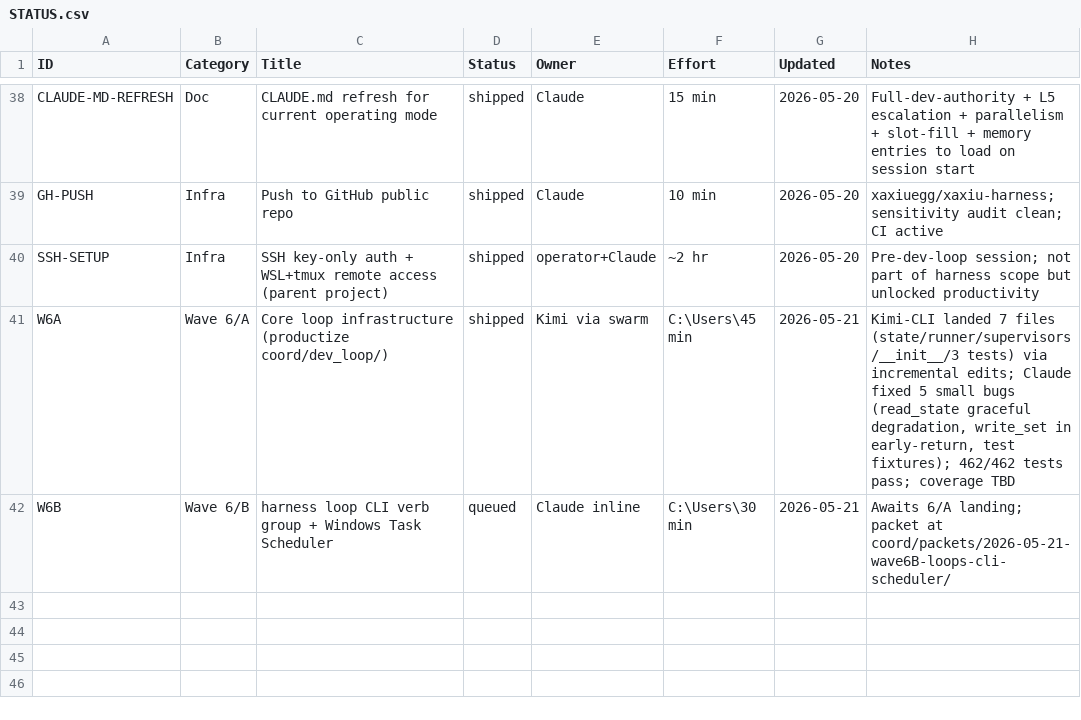
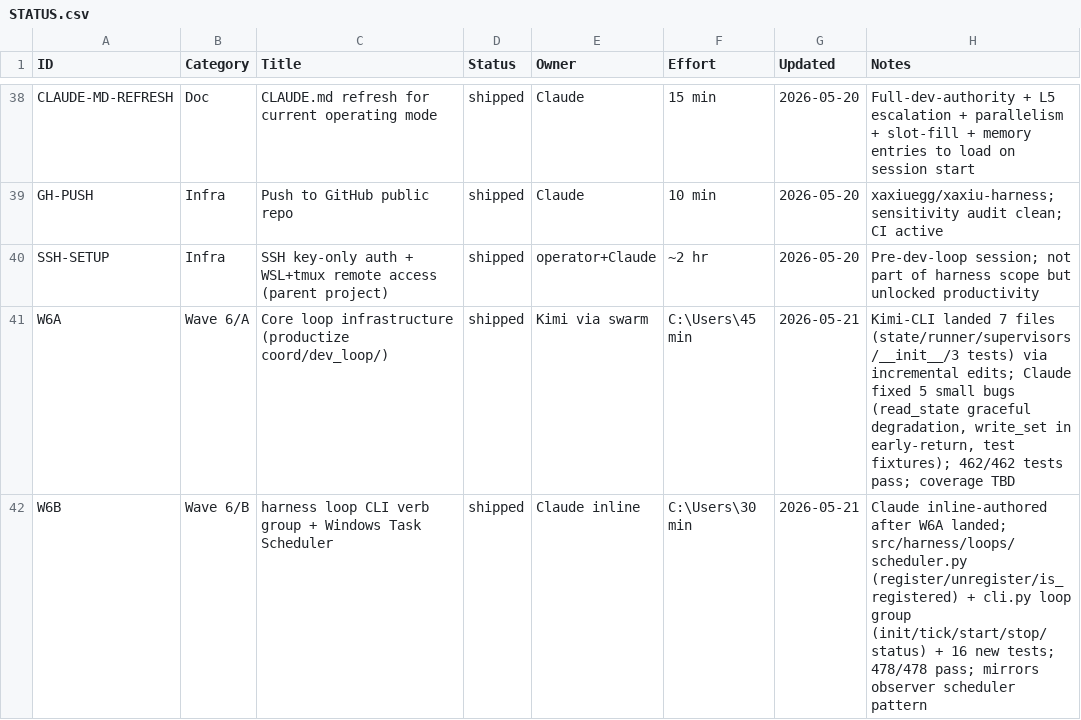
Before and after one commit to xaxiuegg/xaxiu-harness, a CSV file: coord/STATUS.csv, drawn as a sheet; only a part is shown, gaps mark what is left out.

```diff
--- a/coord/STATUS.csv
+++ b/coord/STATUS.csv
@@ -41,2 +41,2 @@ SSH-SETUP,Infra,SSH key-only auth + WSL+tmux remote access (parent project),ship
 W6A,Wave 6/A,Core loop infrastructure (productize coord/dev_loop/),shipped,Kimi via swarm,C:\Users\45 min,2026-05-21,"Kimi-CLI landed 7 files (state/runner/supervisors/__init__/3 tests) via incremental edits; Claude fixed 5 small bugs (read_state graceful degradation, write_set in early-return, test fixtures); 462/462 tests pass; coverage TBD"
-W6B,Wave 6/B,harness loop CLI verb group + Windows Task Scheduler,queued,Claude inline,C:\Users\30 min,2026-05-21,Awaits 6/A landing; packet at coord/packets/2026-05-21-wave6B-loops-cli-scheduler/
+W6B,Wave 6/B,harness loop CLI verb group + Windows Task Scheduler,shipped,Claude inline,C:\Users\30 min,2026-05-21,Claude inline-authored after W6A landed; src/harness/loops/scheduler.py (register/unregister/is_registered) + cli.py loop group (init/tick/start/stop/status) + 16 new tests; 478/478 pass; mirrors observer scheduler pattern
```
Also changed, not shown: 3 other files.
